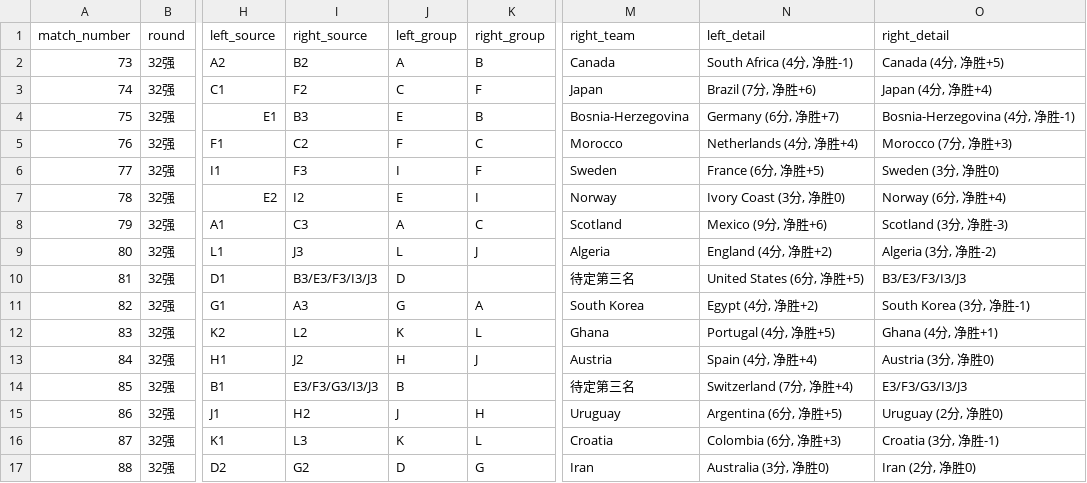
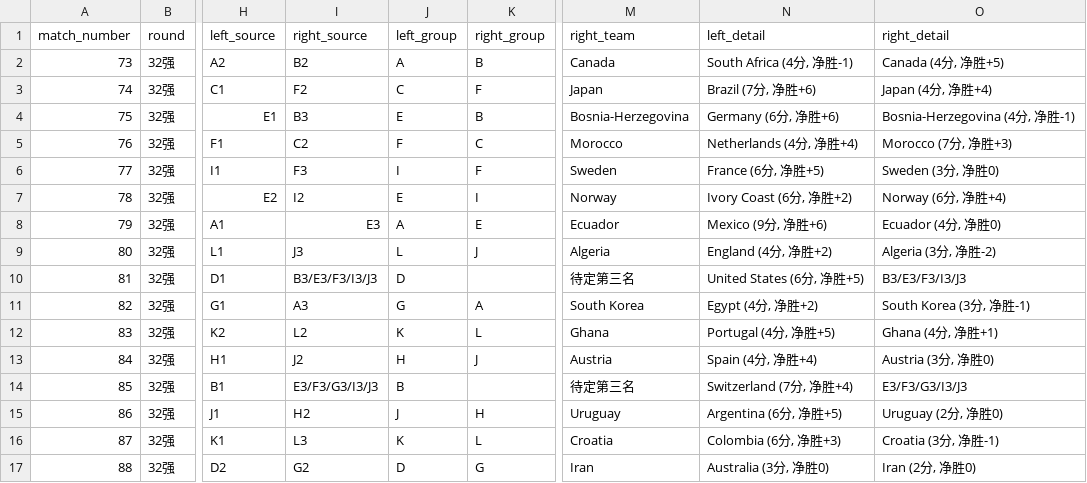
Before and after one commit to fcbhuai-afk/worldcup26, a CSV file: data/processed/knockout_round32_simulation.csv, drawn as a sheet; only a part is shown, gaps mark what is left out; the diff names each change by its address in the sheet, - before the commit and + after, or states it on an @@ line.

```diff
--- a/data/processed/knockout_round32_simulation.csv
+++ b/data/processed/knockout_round32_simulation.csv
-N4 (left_detail): Germany (6分, 净胜+7)
+N4 (left_detail): Germany (6分, 净胜+6)
-N7 (left_detail): Ivory Coast (3分, 净胜0)
+N7 (left_detail): Ivory Coast (6分, 净胜+2)
-I8 (right_source): C3
+I8 (right_source): E3
-K8 (right_group): C
+K8 (right_group): E
-M8 (right_team): Scotland
+M8 (right_team): Ecuador
-O8 (right_detail): Scotland (3分, 净胜-3)
+O8 (right_detail): Ecuador (4分, 净胜0)
```
Also changed, not shown: data/processed/matches.csv, data/processed/schedule_crosscheck_zhibo8.csv, 8 other files.
